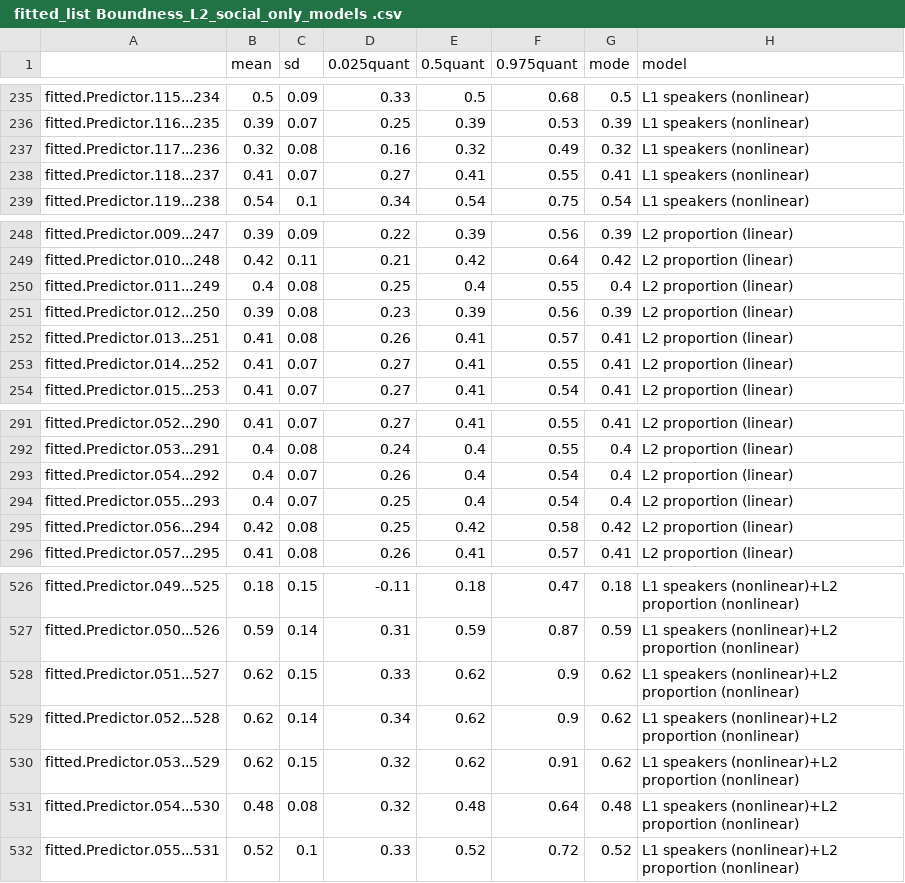
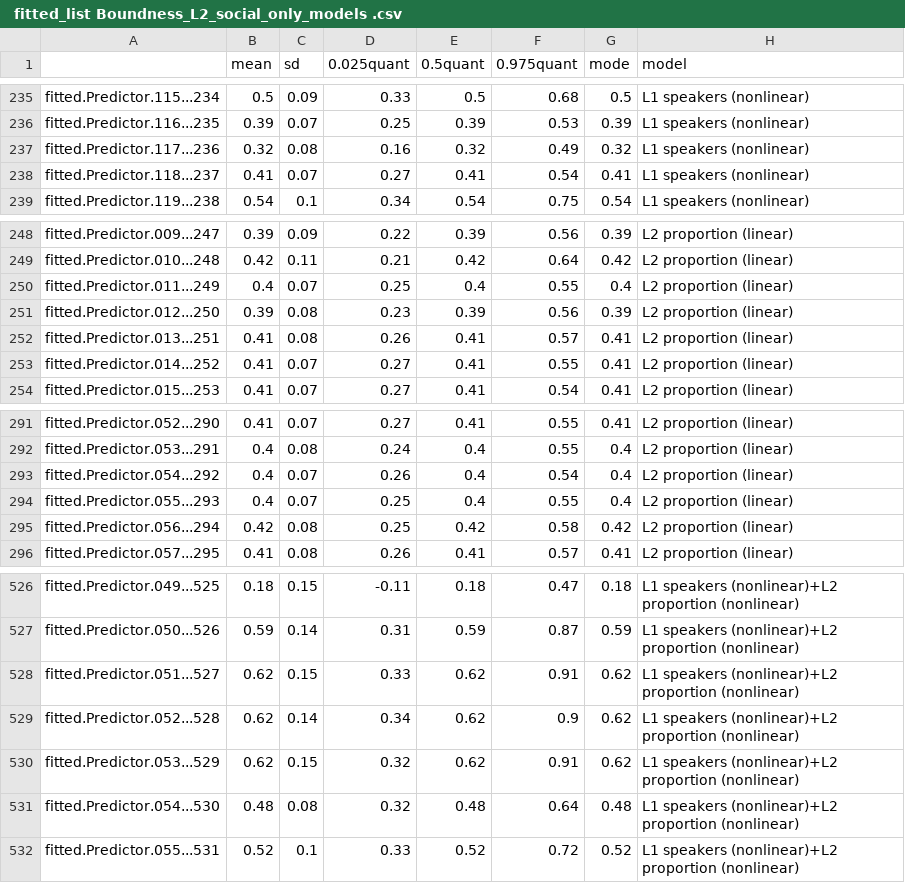
Before and after one commit to OlenaShcherbakova/Sociodemographic_factors_complexity, a CSV file: output_tables_reanalysis/ fitted_list Boundness_L2_social_only_models .csv, drawn as a sheet; only a part is shown, gaps mark what is left out; the diff covers the shown part only.

```diff
--- a/output_tables_reanalysis/ fitted_list Boundness_L2_social_only_models .csv
+++ b/output_tables_reanalysis/ fitted_list Boundness_L2_social_only_models .csv
@@ -237,3 +237,3 @@
 "fitted.Predictor.117...236",0.32,0.08,0.16,0.32,0.49,0.32,"L1 speakers (nonlinear)"
-"fitted.Predictor.118...237",0.41,0.07,0.27,0.41,0.55,0.41,"L1 speakers (nonlinear)"
+"fitted.Predictor.118...237",0.41,0.07,0.27,0.41,0.54,0.41,"L1 speakers (nonlinear)"
 "fitted.Predictor.119...238",0.54,0.1,0.34,0.54,0.75,0.54,"L1 speakers (nonlinear)"
@@ -249,3 +249,3 @@
 "fitted.Predictor.010...248",0.42,0.11,0.21,0.42,0.64,0.42,"L2 proportion (linear)"
-"fitted.Predictor.011...249",0.4,0.08,0.25,0.4,0.55,0.4,"L2 proportion (linear)"
+"fitted.Predictor.011...249",0.4,0.07,0.25,0.4,0.55,0.4,"L2 proportion (linear)"
 "fitted.Predictor.012...250",0.39,0.08,0.23,0.39,0.56,0.39,"L2 proportion (linear)"
@@ -293,3 +293,3 @@
 "fitted.Predictor.054...292",0.4,0.07,0.26,0.4,0.54,0.4,"L2 proportion (linear)"
-"fitted.Predictor.055...293",0.4,0.07,0.25,0.4,0.54,0.4,"L2 proportion (linear)"
+"fitted.Predictor.055...293",0.4,0.07,0.25,0.4,0.55,0.4,"L2 proportion (linear)"
 "fitted.Predictor.056...294",0.42,0.08,0.25,0.42,0.58,0.42,"L2 proportion (linear)"
@@ -527,3 +527,3 @@
 "fitted.Predictor.050...526",0.59,0.14,0.31,0.59,0.87,0.59,"L1 speakers (nonlinear)+L2 proportion (nonlinear)"
-"fitted.Predictor.051...527",0.62,0.15,0.33,0.62,0.9,0.62,"L1 speakers (nonlinear)+L2 proportion (nonlinear)"
+"fitted.Predictor.051...527",0.62,0.15,0.33,0.62,0.91,0.62,"L1 speakers (nonlinear)+L2 proportion (nonlinear)"
 "fitted.Predictor.052...528",0.62,0.14,0.34,0.62,0.9,0.62,"L1 speakers (nonlinear)+L2 proportion (nonlinear)"
```
Also changed, not shown: 13 edited cells elsewhere in this file.
